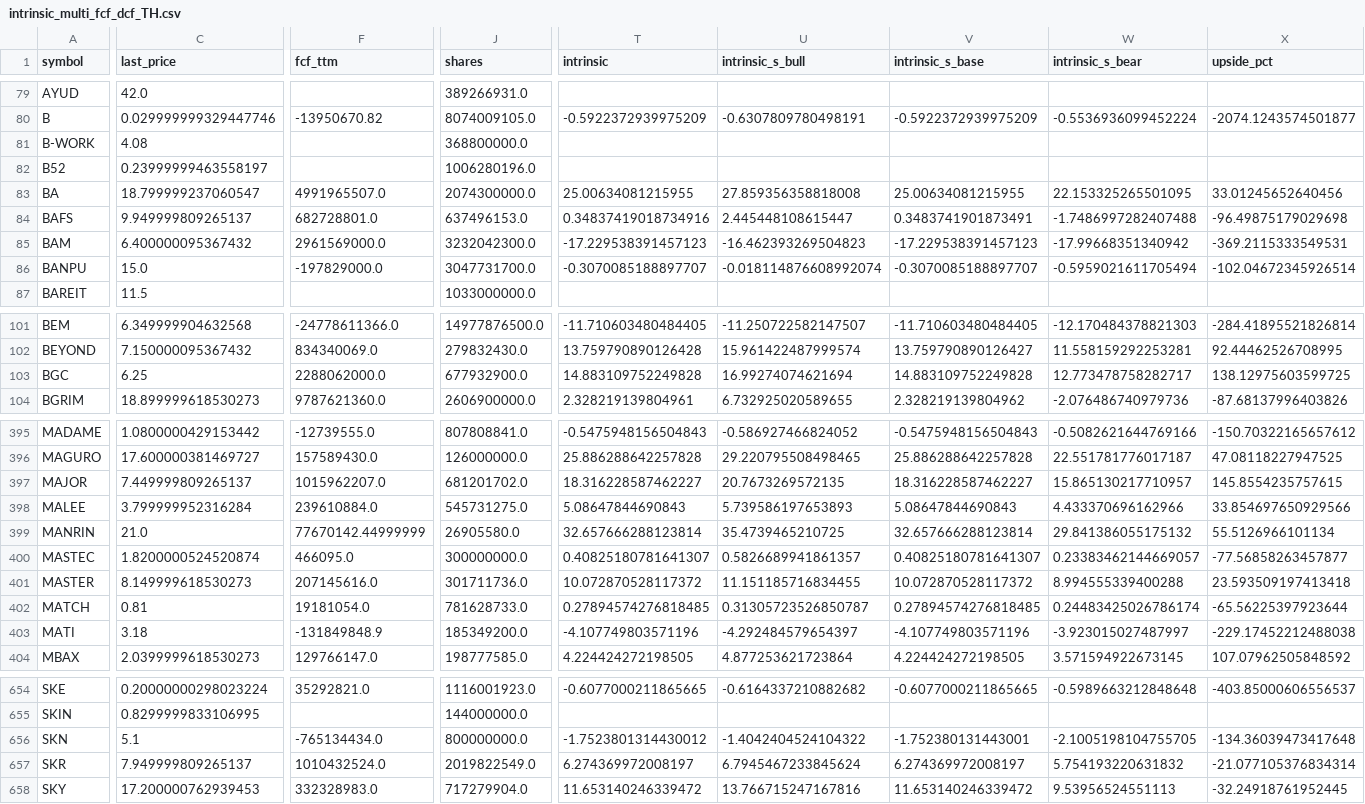
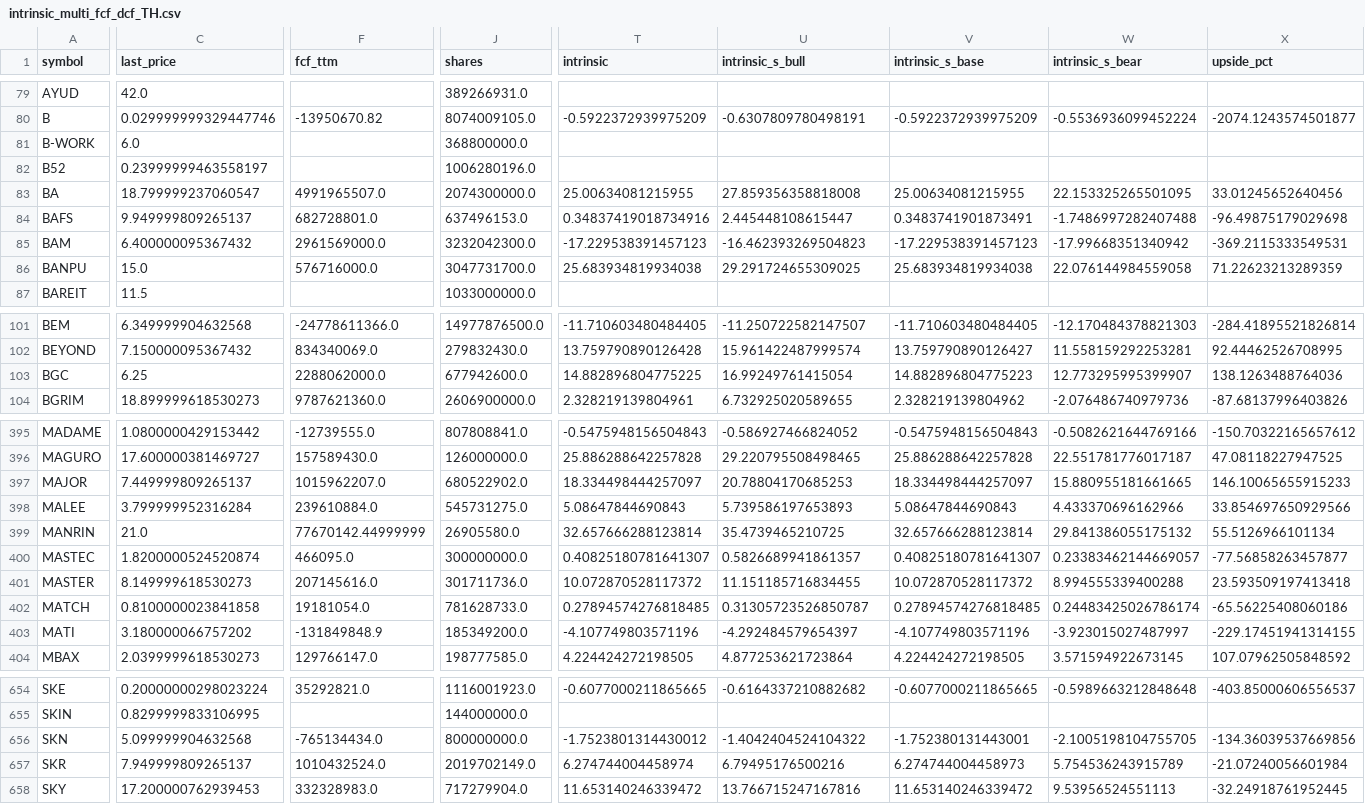
Before and after one commit to babeltechdev/thai-stock-data, a CSV file: intrinsic_multi_fcf_dcf_TH.csv, drawn as a sheet; only a part is shown, gaps mark what is left out; the diff covers the shown part only; the diff names each change by its address in the sheet, - before the commit and + after, or states it on an @@ line.

```diff
--- a/intrinsic_multi_fcf_dcf_TH.csv
+++ b/intrinsic_multi_fcf_dcf_TH.csv
-C81 (last_price): 4.08
+C81 (last_price): 6.0
-F86 (fcf_ttm): -197829000.0
+F86 (fcf_ttm): 576716000.0
-T86 (intrinsic): -0.3070085188897707
+T86 (intrinsic): 25.683934819934038
-U86 (intrinsic_s_bull): -0.018114876608992074
+U86 (intrinsic_s_bull): 29.291724655309025
-V86 (intrinsic_s_base): -0.3070085188897707
+V86 (intrinsic_s_base): 25.683934819934038
-W86 (intrinsic_s_bear): -0.5959021611705494
+W86 (intrinsic_s_bear): 22.076144984559058
-X86 (upside_pct): -102.04672345926514
+X86 (upside_pct): 71.22623213289359
-J103 (shares): 677932900.0
+J103 (shares): 677942600.0
-T103 (intrinsic): 14.883109752249828
+T103 (intrinsic): 14.882896804775225
-U103 (intrinsic_s_bull): 16.99274074621694
+U103 (intrinsic_s_bull): 16.99249761415054
-V103 (intrinsic_s_base): 14.883109752249828
+V103 (intrinsic_s_base): 14.882896804775223
-W103 (intrinsic_s_bear): 12.773478758282717
+W103 (intrinsic_s_bear): 12.773295995399907
-X103 (upside_pct): 138.12975603599725
+X103 (upside_pct): 138.1263488764036
-J397 (shares): 681201702.0
+J397 (shares): 680522902.0
-T397 (intrinsic): 18.316228587462227
+T397 (intrinsic): 18.334498444257097
-U397 (intrinsic_s_bull): 20.7673269572135
+U397 (intrinsic_s_bull): 20.78804170685253
-V397 (intrinsic_s_base): 18.316228587462227
+V397 (intrinsic_s_base): 18.334498444257097
-W397 (intrinsic_s_bear): 15.865130217710957
+W397 (intrinsic_s_bear): 15.880955181661665
-X397 (upside_pct): 145.8554235757615
+X397 (upside_pct): 146.10065655915233
-C402 (last_price): 0.81
+C402 (last_price): 0.8100000023841858
-X402 (upside_pct): -65.56225397923644
+X402 (upside_pct): -65.56225408060186
-C403 (last_price): 3.18
+C403 (last_price): 3.180000066757202
-X403 (upside_pct): -229.17452212488038
+X403 (upside_pct): -229.17451941314155
-C656 (last_price): 5.1
+C656 (last_price): 5.099999904632568
-X656 (upside_pct): -134.36039473417648
+X656 (upside_pct): -134.36039537669856
-J657 (shares): 2019822549.0
+J657 (shares): 2019702149.0
-T657 (intrinsic): 6.274369972008197
+T657 (intrinsic): 6.274744004458974
-U657 (intrinsic_s_bull): 6.7945467233845624
+U657 (intrinsic_s_bull): 6.79495176500216
-V657 (intrinsic_s_base): 6.274369972008197
+V657 (intrinsic_s_base): 6.274744004458973
-W657 (intrinsic_s_bear): 5.754193220631832
+W657 (intrinsic_s_bear): 5.754536243915789
-X657 (upside_pct): -21.077105376834314
+X657 (upside_pct): -21.07240056601984
```
Also changed, not shown: 80 edited cells elsewhere in this file, intrinsic_multi_eps_dcf_TH.csv, intrinsic_multi_eps_dcf_US.csv, 18 other files.
